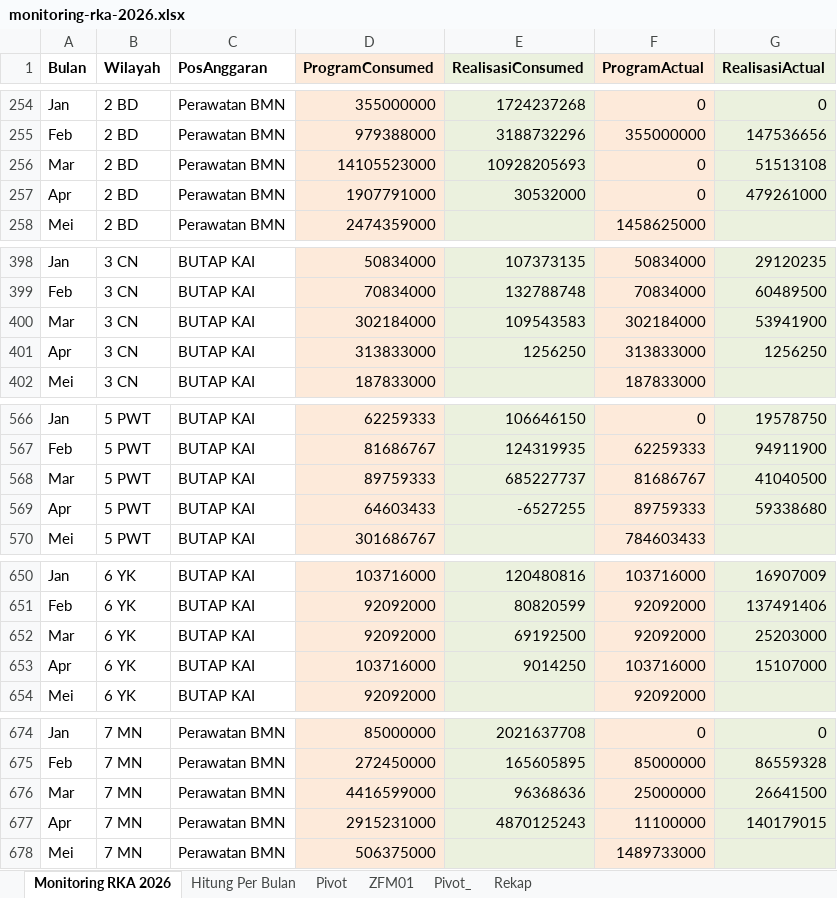
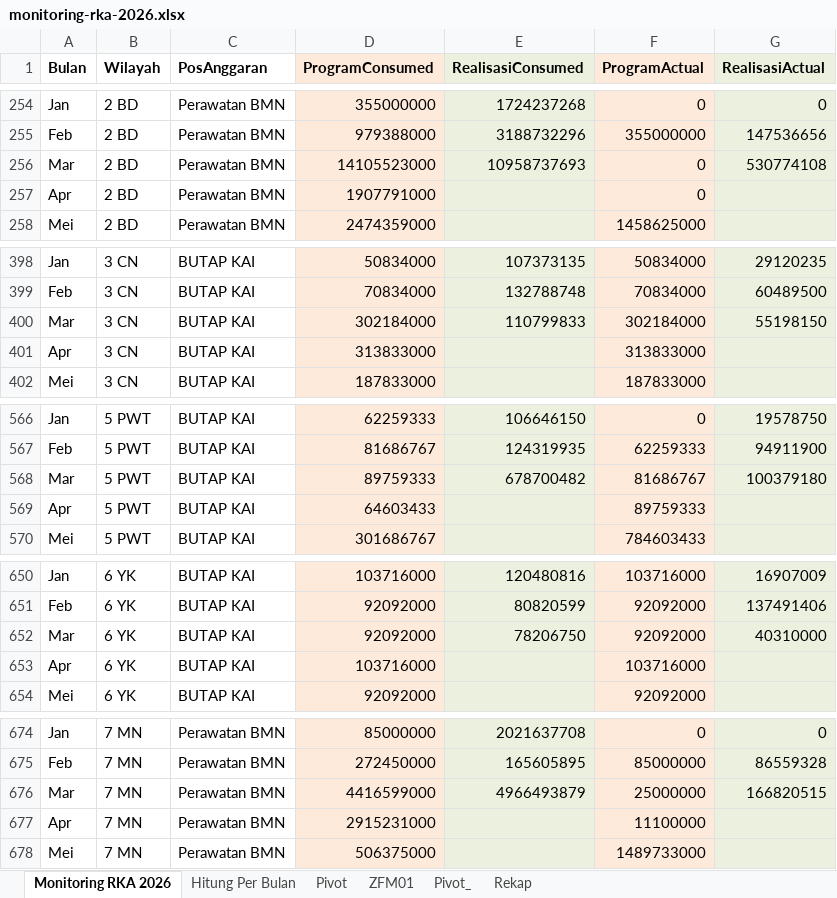
Before and after one commit to sanusizulfirmanlubis/mb52-data, an Excel workbook: data/monitoring-rka-2026.xlsx, sheet Monitoring RKA 2026, drawn as a sheet; only a part is shown, gaps mark what is left out; values as stored, in another font and other column widths than the file's, no borders; the diff covers the shown part only; the diff names each change by its address in the sheet, - before the commit and + after, or states it on an @@ line.

Commit message:
Update monitoring RKA 2026 dari web

```diff
--- a/data/monitoring-rka-2026.xlsx (sheet Monitoring RKA 2026)
+++ b/data/monitoring-rka-2026.xlsx (sheet Monitoring RKA 2026)
-E256 (RealisasiConsumed): 10928205693
+E256 (RealisasiConsumed): 10958737693
-G256 (RealisasiActual): 51513108
+G256 (RealisasiActual): 530774108
-E257 (RealisasiConsumed): 30532000
+E257 (RealisasiConsumed): (empty)
-G257 (RealisasiActual): 479261000
+G257 (RealisasiActual): (empty)
-E400 (RealisasiConsumed): 109543583
+E400 (RealisasiConsumed): 110799833
-G400 (RealisasiActual): 53941900
+G400 (RealisasiActual): 55198150
-E401 (RealisasiConsumed): 1256250
+E401 (RealisasiConsumed): (empty)
-G401 (RealisasiActual): 1256250
+G401 (RealisasiActual): (empty)
-E568 (RealisasiConsumed): 685227737
+E568 (RealisasiConsumed): 678700482
-G568 (RealisasiActual): 41040500
+G568 (RealisasiActual): 100379180
-E569 (RealisasiConsumed): -6527255
+E569 (RealisasiConsumed): (empty)
-G569 (RealisasiActual): 59338680
+G569 (RealisasiActual): (empty)
-E652 (RealisasiConsumed): 69192500
+E652 (RealisasiConsumed): 78206750
-G652 (RealisasiActual): 25203000
+G652 (RealisasiActual): 40310000
-E653 (RealisasiConsumed): 9014250
+E653 (RealisasiConsumed): (empty)
-G653 (RealisasiActual): 15107000
+G653 (RealisasiActual): (empty)
-E676 (RealisasiConsumed): 96368636
+E676 (RealisasiConsumed): 4966493879
-G676 (RealisasiActual): 26641500
+G676 (RealisasiActual): 166820515
-E677 (RealisasiConsumed): 4870125243
+E677 (RealisasiConsumed): (empty)
-G677 (RealisasiActual): 140179015
+G677 (RealisasiActual): (empty)
```
Also changed, not shown: 250 edited cells elsewhere in this sheet, sheet Hitung Per Bulan, formulas that keep their value.
